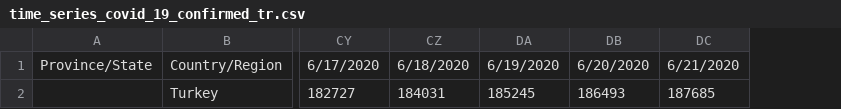
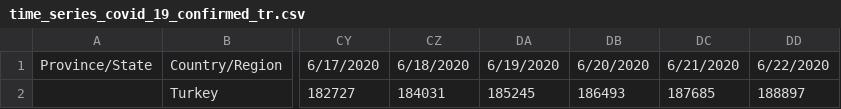
Before and after one commit to gkhan496/Covid19-in-Turkey, a CSV file: time_series_covid_19_confirmed_tr.csv, drawn as a sheet; only a part is shown, gaps mark what is left out; the diff names each change by its address in the sheet, - before the commit and + after, or states it on an @@ line.

```diff
--- a/time_series_covid_19_confirmed_tr.csv
+++ b/time_series_covid_19_confirmed_tr.csv
+column DD, rows 1-2: 6/22/2020 | 188897
```
Also changed, not shown: covid_19_data_tr.csv, test_numbers.csv, 5 other files.
